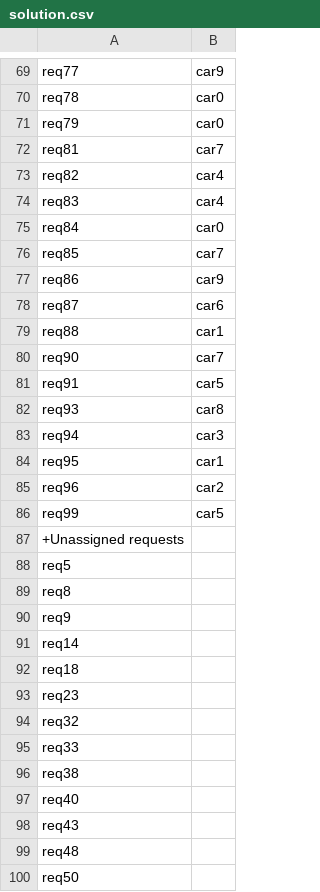
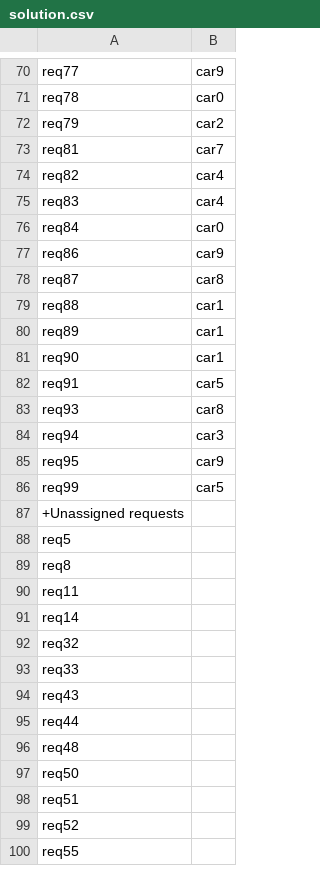
Before and after one commit to LanderVW/cambio, a CSV file: solution.csv, drawn as a sheet; only a part is shown, gaps mark what is left out; the shorter side is filled out with more unchanged rows; the diff covers the shown part only.

```diff
--- a/solution.csv
+++ b/solution.csv
@@ -70,3 +71,3 @@ req77;car9
 req78;car0
-req79;car0
+req79;car2
 req81;car7
@@ -75,7 +76,7 @@ req83;car4
 req84;car0
-req85;car7
 req86;car9
-req87;car6
+req87;car8
 req88;car1
-req90;car7
+req89;car1
+req90;car1
 req91;car5
@@ -83,4 +84,3 @@ req93;car8
 req94;car3
-req95;car1
-req96;car2
+req95;car9
 req99;car5
@@ -89,11 +89,8 @@ req5
 req8
-req9
+req11
 req14
-req18
-req23
 req32
 req33
-req38
-req40
 req43
+req44
 req48
```
Also changed, not shown: 10 added rows, 6 removed rows and 25 edited cells elsewhere in this file, 2 other files.
